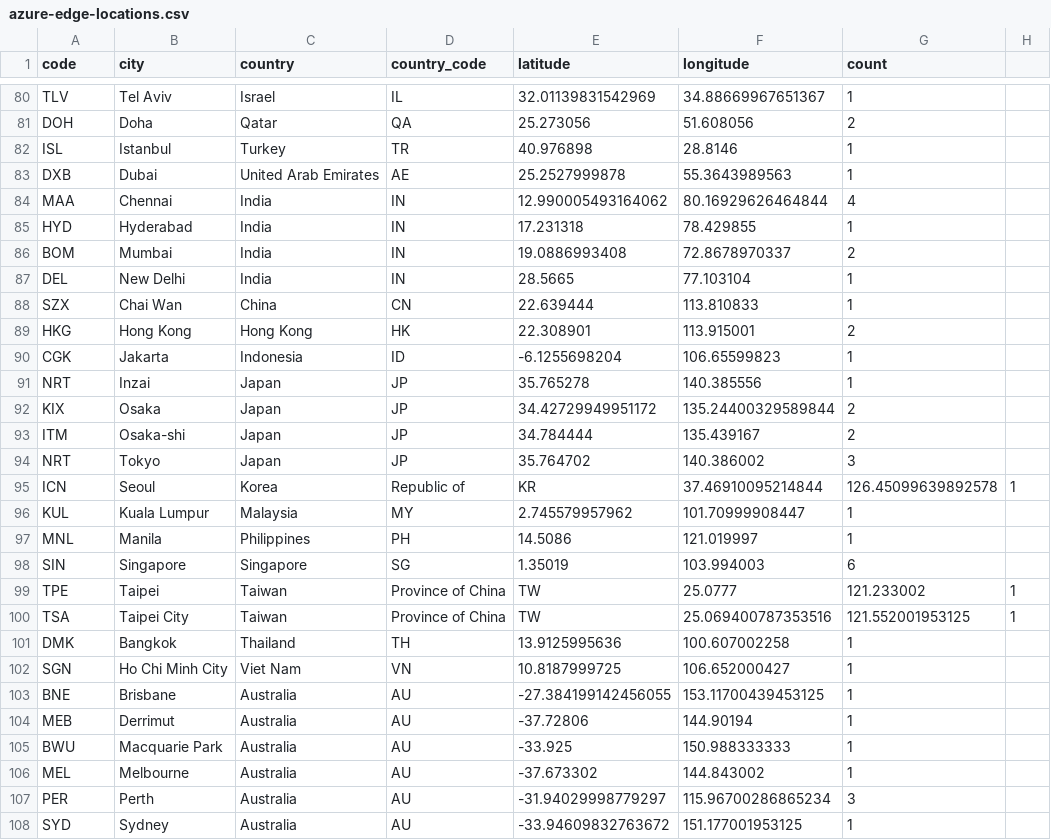
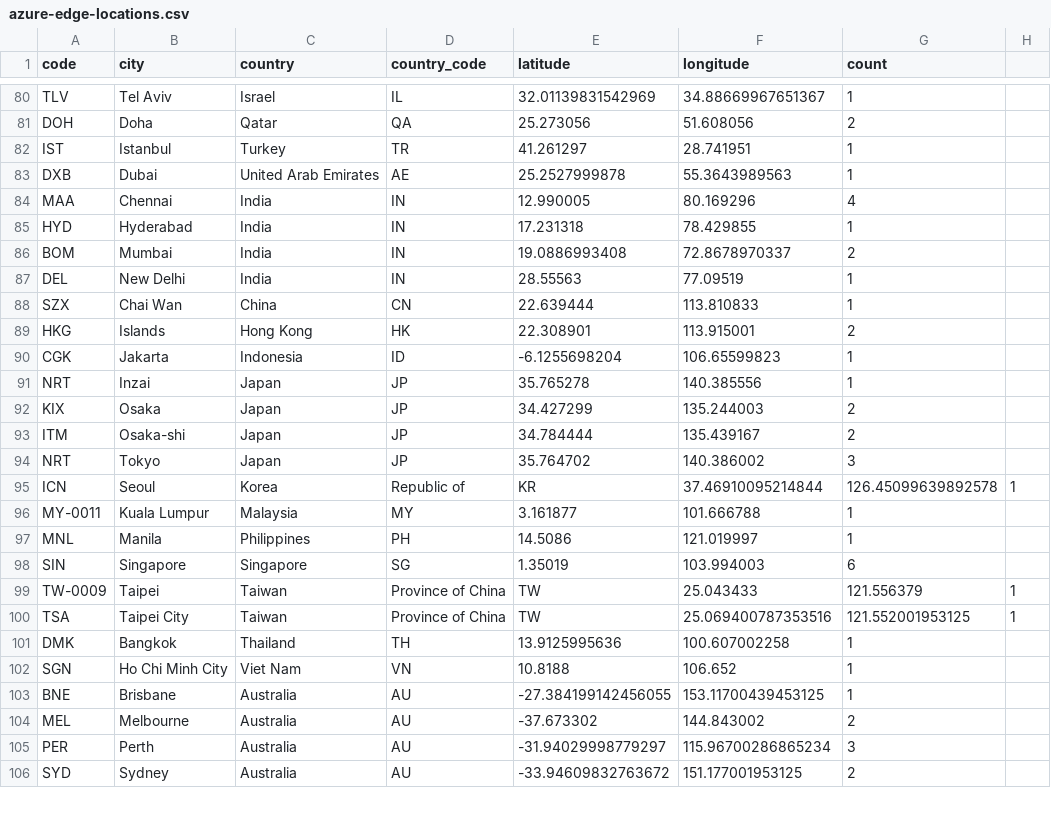
Before and after one commit to tobilg/azure-edge-locations, a CSV file: dist/azure-edge-locations.csv, drawn as a sheet; only a part is shown, gaps mark what is left out; the diff covers the shown part only.

```diff
--- a/dist/azure-edge-locations.csv
+++ b/dist/azure-edge-locations.csv
@@ -81,13 +81,13 @@ TLV,Tel Aviv,Israel,IL,32.01139831542969,34.88669967651367,1
 DOH,Doha,Qatar,QA,25.273056,51.608056,2
-ISL,Istanbul,Turkey,TR,40.976898,28.8146,1
+IST,Istanbul,Turkey,TR,41.261297,28.741951,1
 DXB,Dubai,United Arab Emirates,AE,25.2527999878,55.3643989563,1
-MAA,Chennai,India,IN,12.990005493164062,80.16929626464844,4
+MAA,Chennai,India,IN,12.990005,80.169296,4
 HYD,Hyderabad,India,IN,17.231318,78.429855,1
 BOM,Mumbai,India,IN,19.0886993408,72.8678970337,2
-DEL,New Delhi,India,IN,28.5665,77.103104,1
+DEL,New Delhi,India,IN,28.55563,77.09519,1
 SZX,Chai Wan,China,CN,22.639444,113.810833,1
-HKG,Hong Kong,Hong Kong,HK,22.308901,113.915001,2
+HKG,Islands,Hong Kong,HK,22.308901,113.915001,2
 CGK,Jakarta,Indonesia,ID,-6.1255698204,106.65599823,1
 NRT,Inzai,Japan,JP,35.765278,140.385556,1
-KIX,Osaka,Japan,JP,34.42729949951172,135.24400329589844,2
+KIX,Osaka,Japan,JP,34.427299,135.244003,2
 ITM,Osaka-shi,Japan,JP,34.784444,135.439167,2
@@ -95,14 +95,12 @@ NRT,Tokyo,Japan,JP,35.764702,140.386002,3
 ICN,Seoul,Korea, Republic of,KR,37.46910095214844,126.45099639892578,1
-KUL,Kuala Lumpur,Malaysia,MY,2.745579957962,101.70999908447,1
+MY-0011,Kuala Lumpur,Malaysia,MY,3.161877,101.666788,1
 MNL,Manila,Philippines,PH,14.5086,121.019997,1
 SIN,Singapore,Singapore,SG,1.35019,103.994003,6
-TPE,Taipei,Taiwan, Province of China,TW,25.0777,121.233002,1
+TW-0009,Taipei,Taiwan, Province of China,TW,25.043433,121.556379,1
 TSA,Taipei City,Taiwan, Province of China,TW,25.069400787353516,121.552001953125,1
 DMK,Bangkok,Thailand,TH,13.9125995636,100.607002258,1
-SGN,Ho Chi Minh City,Viet Nam,VN,10.8187999725,106.652000427,1
+SGN,Ho Chi Minh City,Viet Nam,VN,10.8188,106.652,1
 BNE,Brisbane,Australia,AU,-27.384199142456055,153.11700439453125,1
-MEB,Derrimut,Australia,AU,-37.72806,144.90194,1
-BWU,Macquarie Park,Australia,AU,-33.925,150.988333333,1
-MEL,Melbourne,Australia,AU,-37.673302,144.843002,1
+MEL,Melbourne,Australia,AU,-37.673302,144.843002,2
 PER,Perth,Australia,AU,-31.94029998779297,115.96700286865234,3
-SYD,Sydney,Australia,AU,-33.94609832763672,151.177001953125,1
+SYD,Sydney,Australia,AU,-33.94609832763672,151.177001953125,2
```
Also changed, not shown: 2 added rows, 2 removed rows and 62 edited cells elsewhere in this file, 8 other files.
